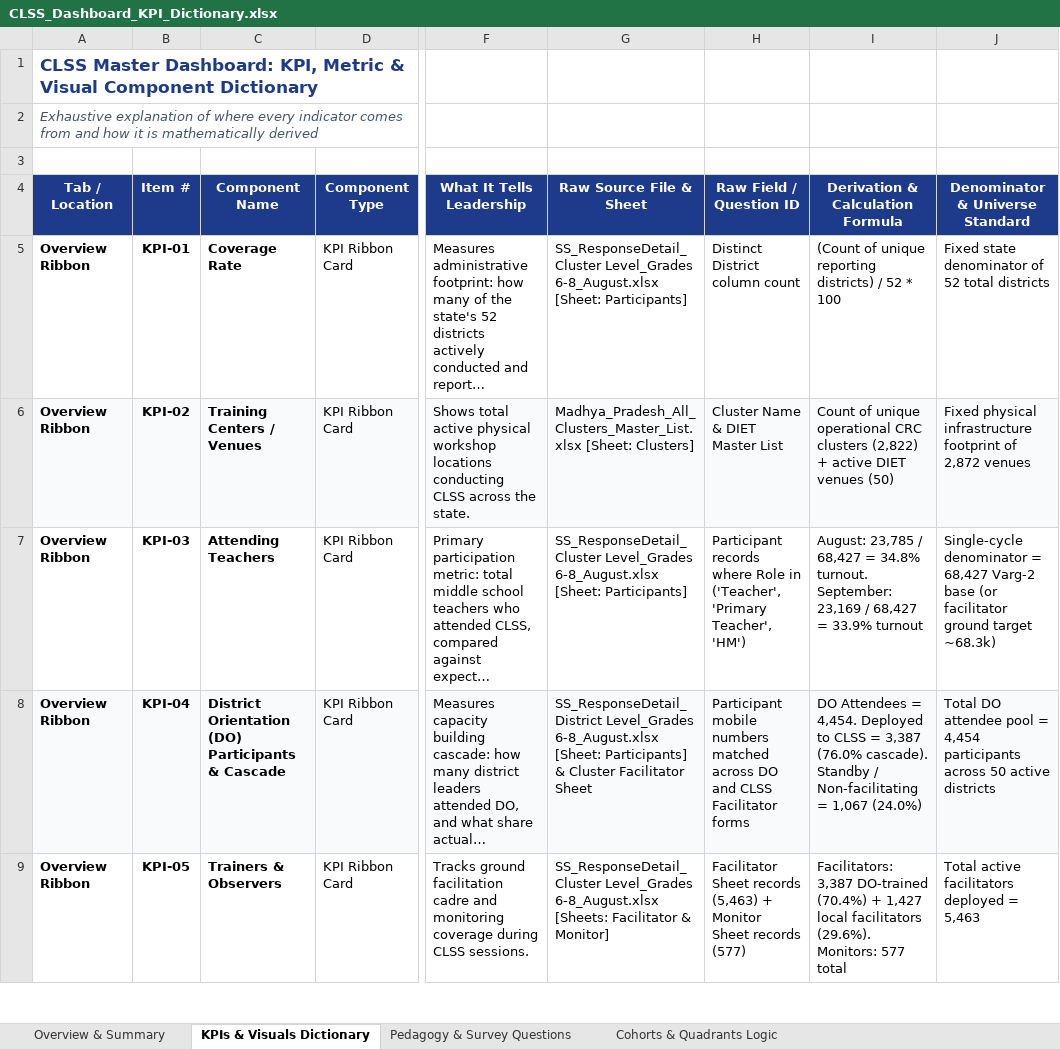
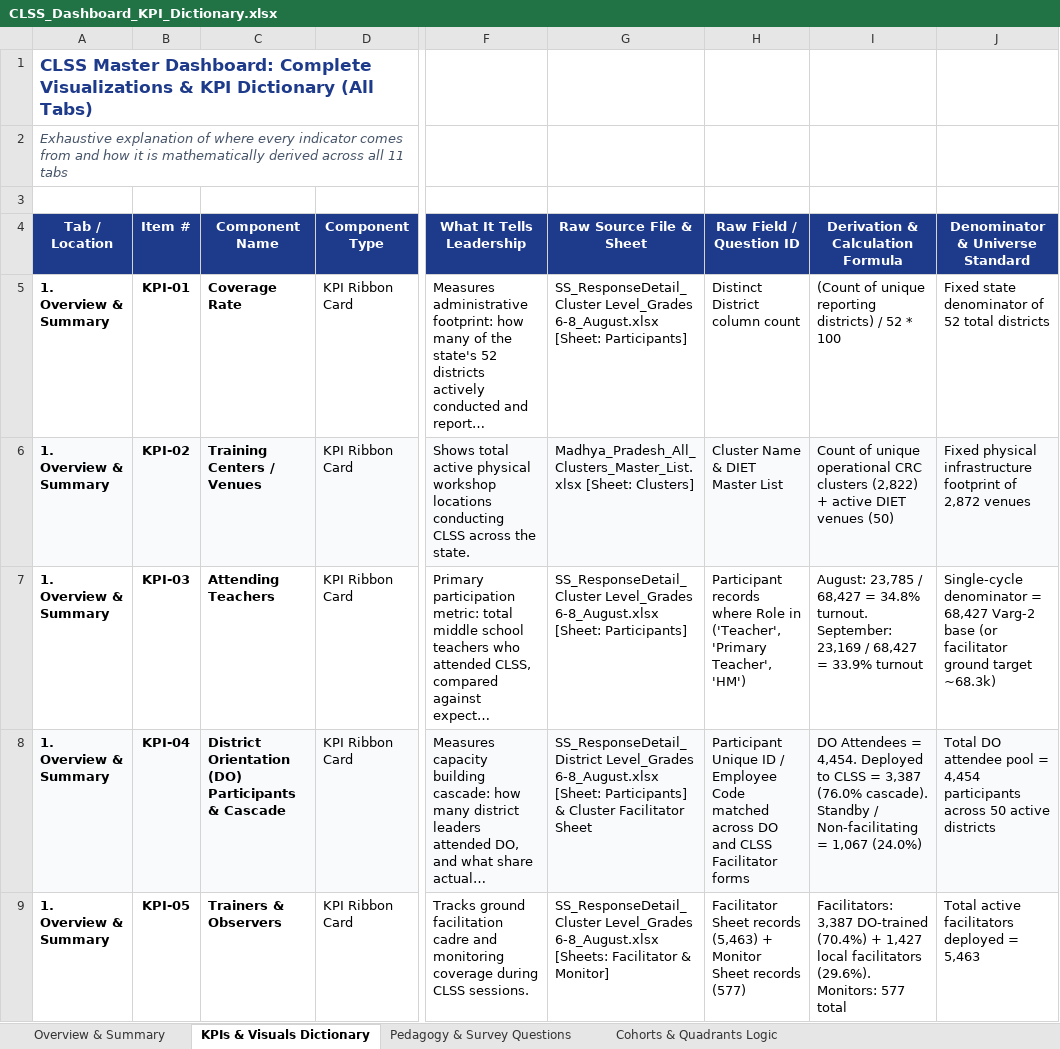
Before and after one commit to ashishghanghoriya1-png/MP-Shaikshik-Samwaad, an Excel workbook: CLSS_Dashboard_KPI_Dictionary.xlsx, sheet KPIs & Visuals Dictionary, drawn as a sheet; only a part is shown, gaps mark what is left out; long unchanged cells end in …; values as stored, in another font and other column widths than the file's, no borders; the diff covers the shown part only; the diff names each change by its address in the sheet, - before the commit and + after, or states it on an @@ line.

```diff
--- a/CLSS_Dashboard_KPI_Dictionary.xlsx (sheet KPIs & Visuals Dictionary)
+++ b/CLSS_Dashboard_KPI_Dictionary.xlsx (sheet KPIs & Visuals Dictionary)
-A1 (Tab / Location): …Master Dashboard: KPI, Metric & Visual Component Dictionary
+A1 (Tab / Location): …Master Dashboard: Complete Visualizations & KPI Dictionary (All Tabs)
-A2 (Tab / Location): …mathematically derived
+A2 (Tab / Location): …mathematically derived across all 11 tabs
-A5:A9 (Tab / Location): Overview Ribbon
+A5:A9 (Tab / Location): 1. Overview & Summary
-H8 (Raw Field / Question ID): Participant mobile numbers matched across…
+H8 (Raw Field / Question ID): Participant Unique ID / Employee Code matched across…
```
Also changed, not shown: 29 added rows and 64 edited cells elsewhere in this sheet, sheet Cohorts & Quadrants Logic, sheet Overview & Summary, CLSS_Dashboard_KPI_Dictionary_Updated.xlsx, 2 other files.
